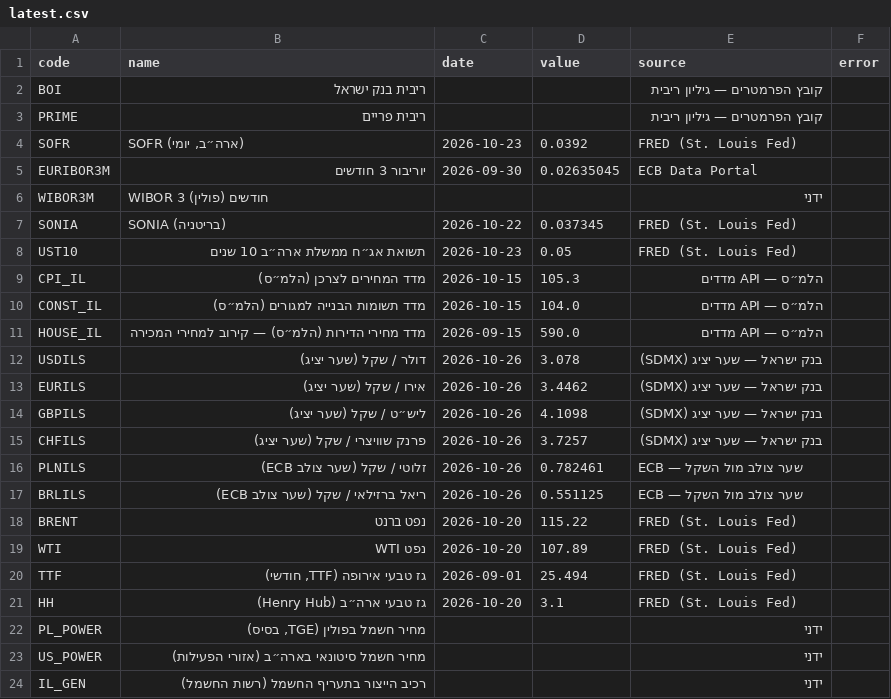
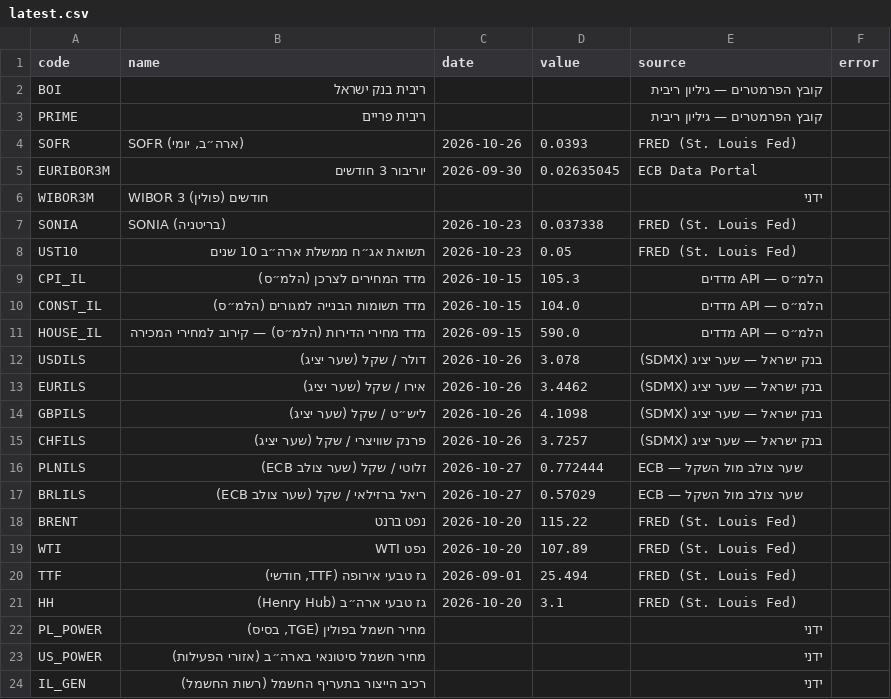
Before and after one commit to yovav81/corp-market-data, a CSV file: data/factors/latest.csv, drawn as a sheet.

```diff
--- a/data/factors/latest.csv
+++ b/data/factors/latest.csv
@@ -3,6 +3,6 @@ BOI,ריבית בנק ישראל,,,קובץ הפרמטרים — גיליון ר
 PRIME,ריבית פריים,,,קובץ הפרמטרים — גיליון ריבית,
-SOFR,"SOFR (ארה״ב, יומי)",2026-10-23,0.0392,FRED (St. Louis Fed),
+SOFR,"SOFR (ארה״ב, יומי)",2026-10-26,0.0393,FRED (St. Louis Fed),
 EURIBOR3M,יוריבור 3 חודשים,2026-09-30,0.02635045,ECB Data Portal,
 WIBOR3M,WIBOR 3 חודשים (פולין),,,ידני,
-SONIA,SONIA (בריטניה),2026-10-22,0.037345,FRED (St. Louis Fed),
+SONIA,SONIA (בריטניה),2026-10-23,0.037338,FRED (St. Louis Fed),
 UST10,תשואת אג״ח ממשלת ארה״ב 10 שנים,2026-10-23,0.05,FRED (St. Louis Fed),
@@ -15,4 +15,4 @@ GBPILS,ליש״ט / שקל (שער יציג),2026-10-26,4.1098,בנק ישראל
 CHFILS,פרנק שוויצרי / שקל (שער יציג),2026-10-26,3.7257,בנק ישראל — שער יציג (SDMX),
-PLNILS,זלוטי / שקל (שער צולב ECB),2026-10-26,0.782461,ECB — שער צולב מול השקל,
-BRLILS,ריאל ברזילאי / שקל (שער צולב ECB),2026-10-26,0.551125,ECB — שער צולב מול השקל,
+PLNILS,זלוטי / שקל (שער צולב ECB),2026-10-27,0.772444,ECB — שער צולב מול השקל,
+BRLILS,ריאל ברזילאי / שקל (שער צולב ECB),2026-10-27,0.57029,ECB — שער צולב מול השקל,
 BRENT,נפט ברנט,2026-10-20,115.22,FRED (St. Louis Fed),
```
Also changed, not shown: data/factors/history.csv, 1 other file.
